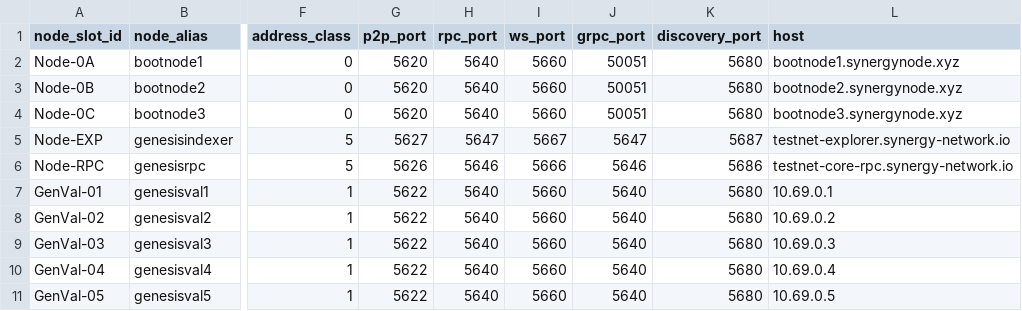
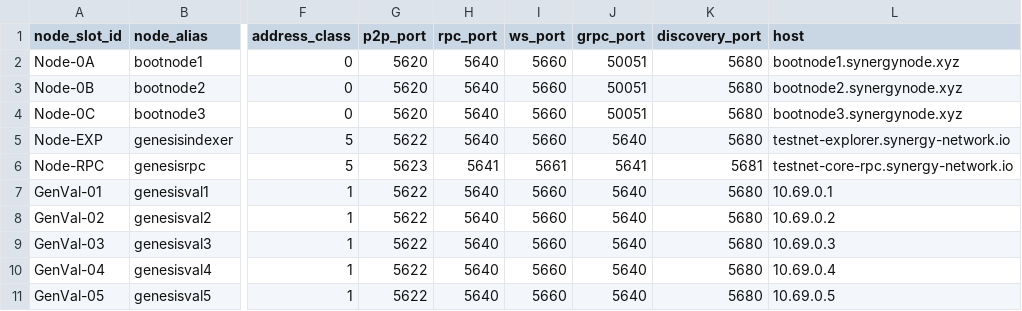
Before and after one commit to synergy-network-hq/synergy-node-control-panel, a CSV file: testnet/runtime/node-inventory.csv, drawn as a sheet; only a part is shown, gaps mark what is left out; the diff names each change by its address in the sheet, - before the commit and + after, or states it on an @@ line.

```diff
--- a/testnet/runtime/node-inventory.csv
+++ b/testnet/runtime/node-inventory.csv
-G5 (p2p_port): 5627
+G5 (p2p_port): 5622
-H5 (rpc_port): 5647
+H5 (rpc_port): 5640
-I5 (ws_port): 5667
+I5 (ws_port): 5660
-J5 (grpc_port): 5647
+J5 (grpc_port): 5640
-K5 (discovery_port): 5687
+K5 (discovery_port): 5680
-G6 (p2p_port): 5626
+G6 (p2p_port): 5623
-H6 (rpc_port): 5646
+H6 (rpc_port): 5641
-I6 (ws_port): 5666
+I6 (ws_port): 5661
-J6 (grpc_port): 5646
+J6 (grpc_port): 5641
-K6 (discovery_port): 5686
+K6 (discovery_port): 5681
```
Also changed, not shown: 30 other files.
